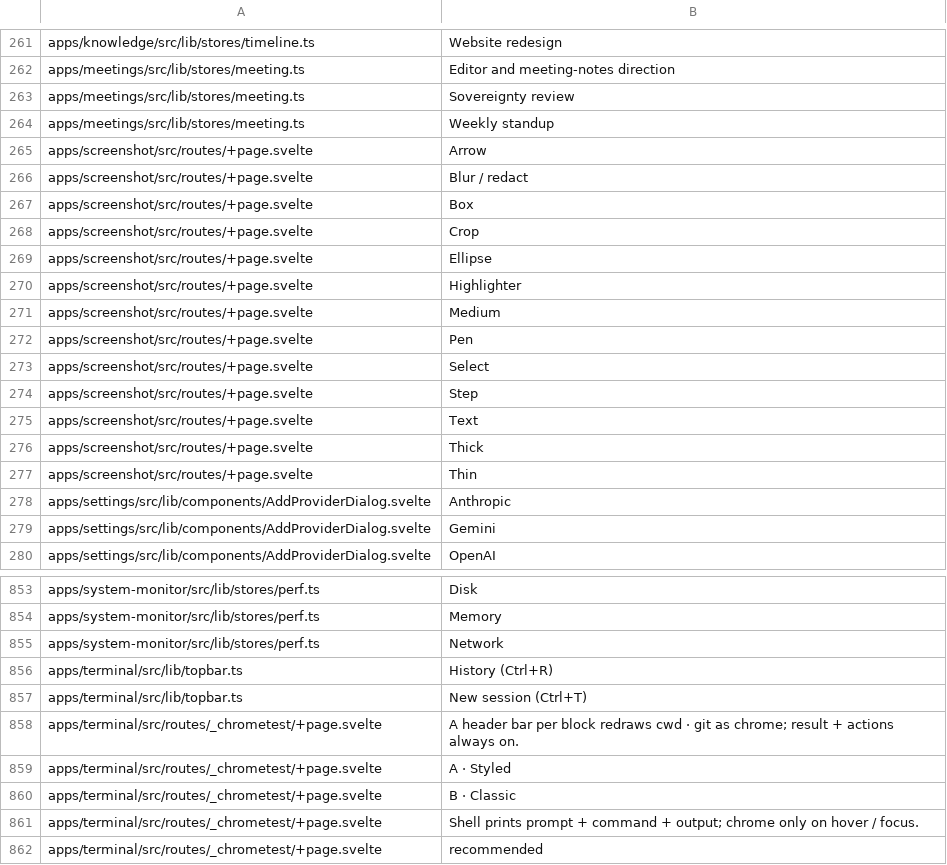
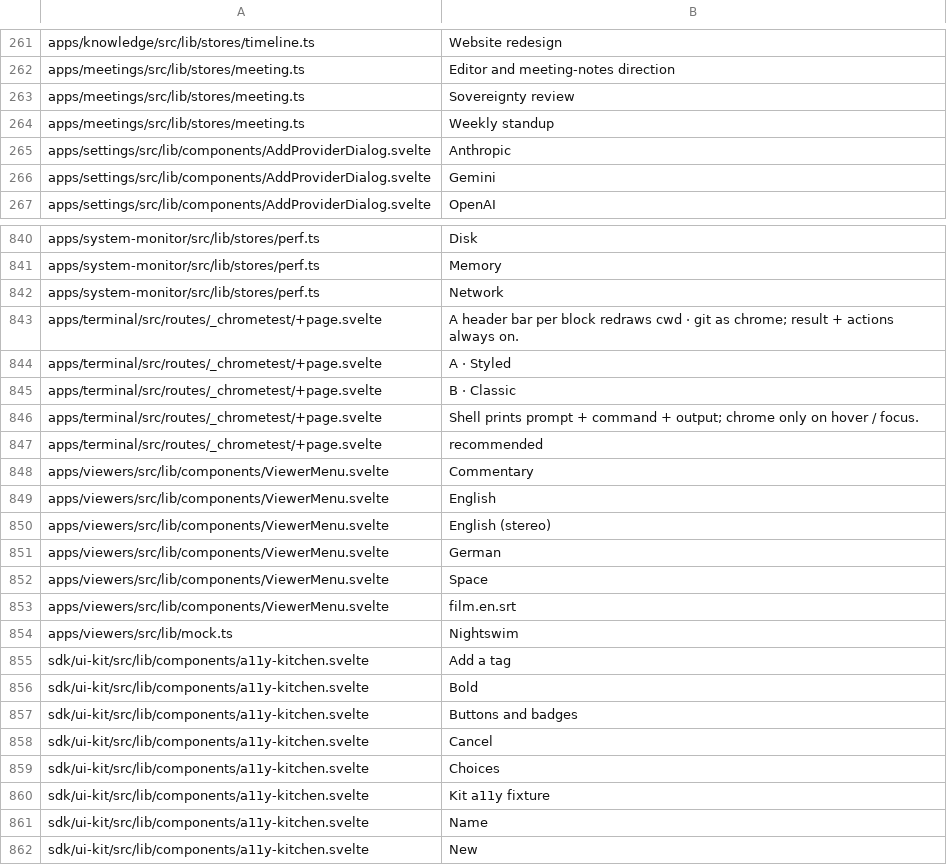
Before and after one commit to arlenos/arlen, a TSV file: dev/i18n-baseline.tsv, drawn as a sheet; only a part is shown, gaps mark what is left out; the shorter side is filled out with more unchanged rows; the diff names each change by its address in the sheet, - before the commit and + after, or states it on an @@ line.

Commit message:
i18n: route the screenshot tools and terminal quick actions through the catalog

```diff
--- a/dev/i18n-baseline.tsv
+++ b/dev/i18n-baseline.tsv
-row 265: apps/screenshot/src/routes/+page.svelte | Arrow
-row 266: apps/screenshot/src/routes/+page.svelte | Blur / redact
-row 267: apps/screenshot/src/routes/+page.svelte | Box
-row 268: apps/screenshot/src/routes/+page.svelte | Crop
-row 269: apps/screenshot/src/routes/+page.svelte | Ellipse
-row 270: apps/screenshot/src/routes/+page.svelte | Highlighter
-row 271: apps/screenshot/src/routes/+page.svelte | Medium
-row 272: apps/screenshot/src/routes/+page.svelte | Pen
-row 273: apps/screenshot/src/routes/+page.svelte | Select
-row 274: apps/screenshot/src/routes/+page.svelte | Step
-row 275: apps/screenshot/src/routes/+page.svelte | Text
-row 276: apps/screenshot/src/routes/+page.svelte | Thick
-row 277: apps/screenshot/src/routes/+page.svelte | Thin
-row 856: apps/terminal/src/lib/topbar.ts | History (Ctrl+R)
-row 857: apps/terminal/src/lib/topbar.ts | New session (Ctrl+T)
```
Also changed, not shown: 4 other files.
